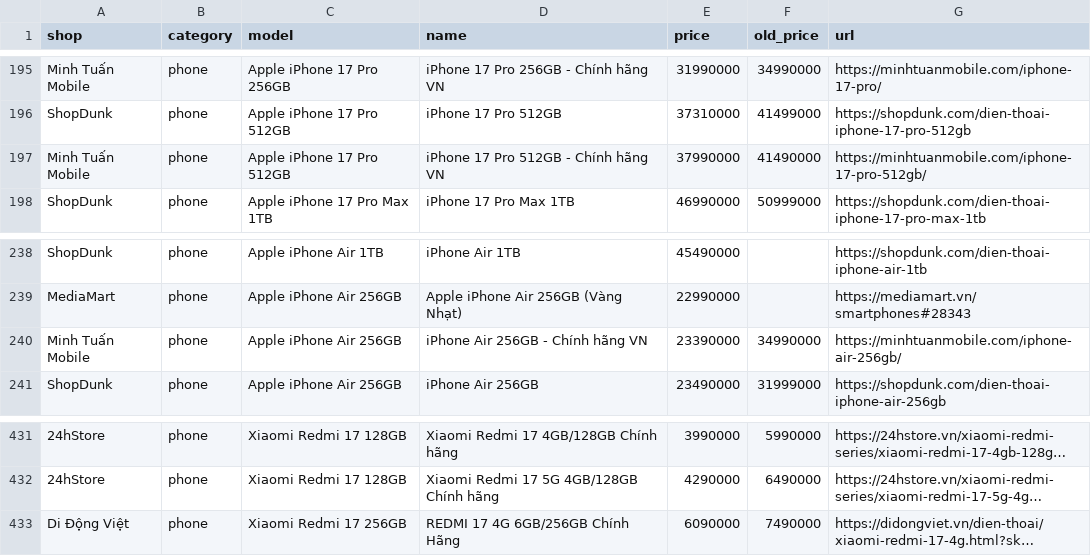
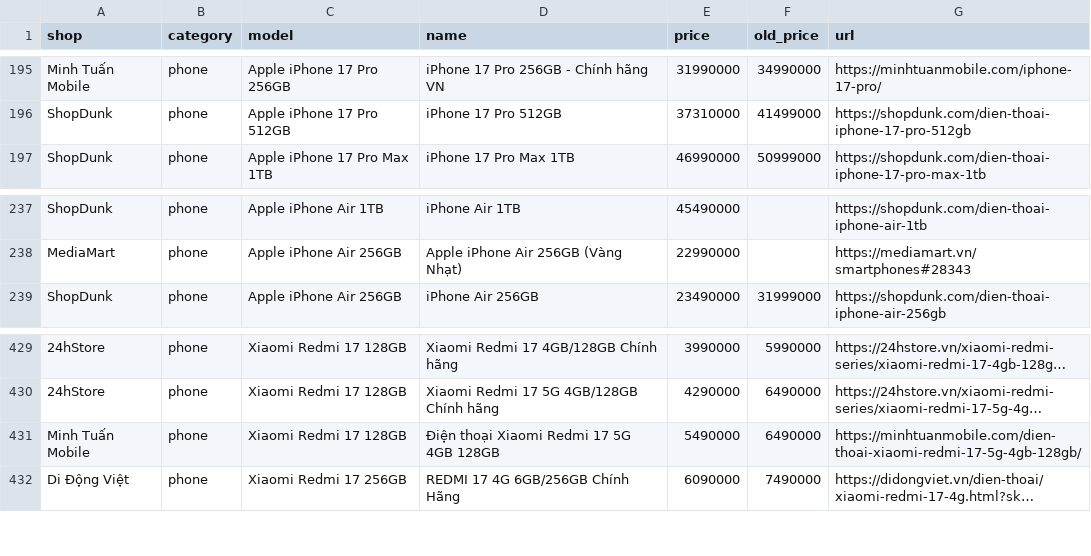
Before and after one commit to tuongphanbase/phone-tablet-price-emailer, a CSV file: docs/prices.csv, drawn as a sheet; only a part is shown, gaps mark what is left out; long unchanged cells end in …; removed rows and columns are numbered as before the commit, all else as after; the diff names each change by its address in the sheet, - before the commit and + after, or states it on an @@ line.

```diff
--- a/docs/prices.csv
+++ b/docs/prices.csv
-row 197: Minh Tuấn Mobile | phone | Apple iPhone 17 Pro 512GB | iPhone 17 Pro 512GB - Chính hãng VN | 37990000 | 41490000 | https://minhtuanmobile.com/iphone-17-pro-512gb/
-row 240: Minh Tuấn Mobile | phone | Apple iPhone Air 256GB | iPhone Air 256GB - Chính hãng VN | 23390000 | 34990000 | https://minhtuanmobile.com/iphone-air-256gb/
+row 431: Minh Tuấn Mobile | phone | Xiaomi Redmi 17 128GB | Điện thoại Xiaomi Redmi 17 5G 4GB 128GB | 5490000 | 6490000 | https://minhtuanmobile.com/dien-thoai-xiaomi-redmi-17-5g-4gb-128gb/
```
Also changed, not shown: 2 other files.
